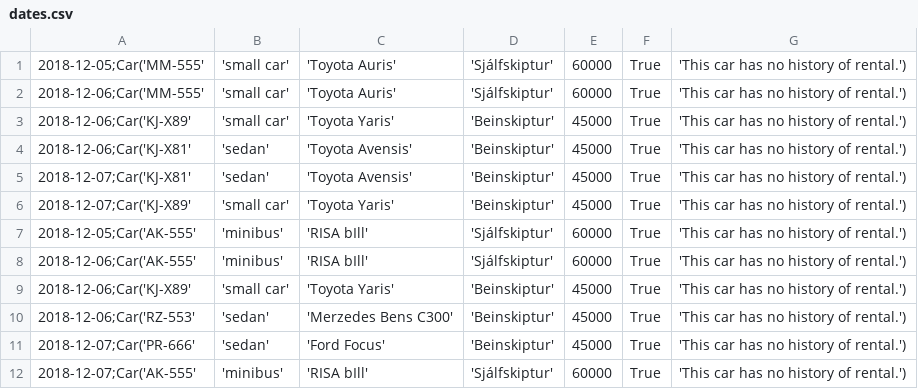
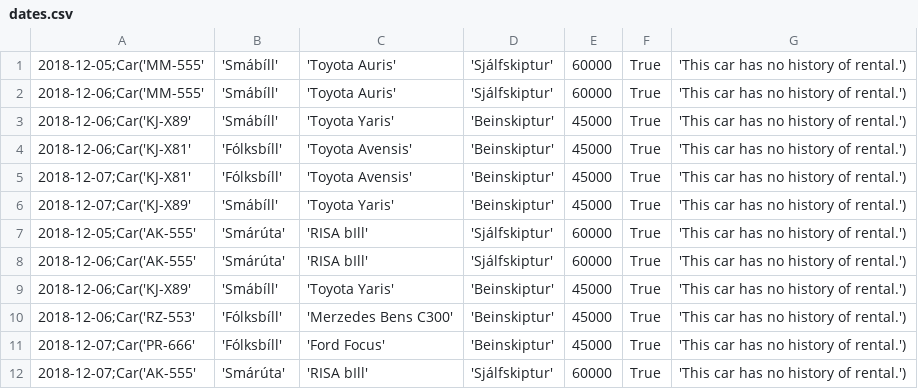
Before and after one commit to einaroddurpall/vln1, a CSV file: data/dates.csv, drawn as a sheet.

```diff
--- a/data/dates.csv
+++ b/data/dates.csv
@@ -1,12 +1,12 @@
-2018-12-05;Car('MM-555','small car','Toyota Auris','Sjálfskiptur',60000,True,'This car has no history of rental.')
-2018-12-06;Car('MM-555','small car','Toyota Auris','Sjálfskiptur',60000,True,'This car has no history of rental.')
-2018-12-06;Car('KJ-X89','small car','Toyota Yaris','Beinskiptur',45000,True,'This car has no history of rental.')
-2018-12-06;Car('KJ-X81','sedan','Toyota Avensis','Beinskiptur',45000,True,'This car has no history of rental.')
-2018-12-07;Car('KJ-X81','sedan','Toyota Avensis','Beinskiptur',45000,True,'This car has no history of rental.')
-2018-12-07;Car('KJ-X89','small car','Toyota Yaris','Beinskiptur',45000,True,'This car has no history of rental.')
-2018-12-05;Car('AK-555','minibus','RISA bIll','Sjálfskiptur',60000,True,'This car has no history of rental.')
-2018-12-06;Car('AK-555','minibus','RISA bIll','Sjálfskiptur',60000,True,'This car has no history of rental.')
-2018-12-06;Car('KJ-X89','small car','Toyota Yaris','Beinskiptur',45000,True,'This car has no history of rental.')
-2018-12-06;Car('RZ-553','sedan','Merzedes Bens C300','Beinskiptur',45000,True,'This car has no history of rental.')
-2018-12-07;Car('PR-666','sedan','Ford Focus','Beinskiptur',45000,True,'This car has no history of rental.')
-2018-12-07;Car('AK-555','minibus','RISA bIll','Sjálfskiptur',60000,True,'This car has no history of rental.')
+2018-12-05;Car('MM-555','Smábíll','Toyota Auris','Sjálfskiptur',60000,True,'This car has no history of rental.')
+2018-12-06;Car('MM-555','Smábíll','Toyota Auris','Sjálfskiptur',60000,True,'This car has no history of rental.')
+2018-12-06;Car('KJ-X89','Smábíll','Toyota Yaris','Beinskiptur',45000,True,'This car has no history of rental.')
+2018-12-06;Car('KJ-X81','Fólksbíll','Toyota Avensis','Beinskiptur',45000,True,'This car has no history of rental.')
+2018-12-07;Car('KJ-X81','Fólksbíll','Toyota Avensis','Beinskiptur',45000,True,'This car has no history of rental.')
+2018-12-07;Car('KJ-X89','Smábíll','Toyota Yaris','Beinskiptur',45000,True,'This car has no history of rental.')
+2018-12-05;Car('AK-555','Smárúta','RISA bIll','Sjálfskiptur',60000,True,'This car has no history of rental.')
+2018-12-06;Car('AK-555','Smárúta','RISA bIll','Sjálfskiptur',60000,True,'This car has no history of rental.')
+2018-12-06;Car('KJ-X89','Smábíll','Toyota Yaris','Beinskiptur',45000,True,'This car has no history of rental.')
+2018-12-06;Car('RZ-553','Fólksbíll','Merzedes Bens C300','Beinskiptur',45000,True,'This car has no history of rental.')
+2018-12-07;Car('PR-666','Fólksbíll','Ford Focus','Beinskiptur',45000,True,'This car has no history of rental.')
+2018-12-07;Car('AK-555','Smárúta','RISA bIll','Sjálfskiptur',60000,True,'This car has no history of rental.')
```
Also changed, not shown: data/customers.csv, data/small_car.csv, 4 other files.
